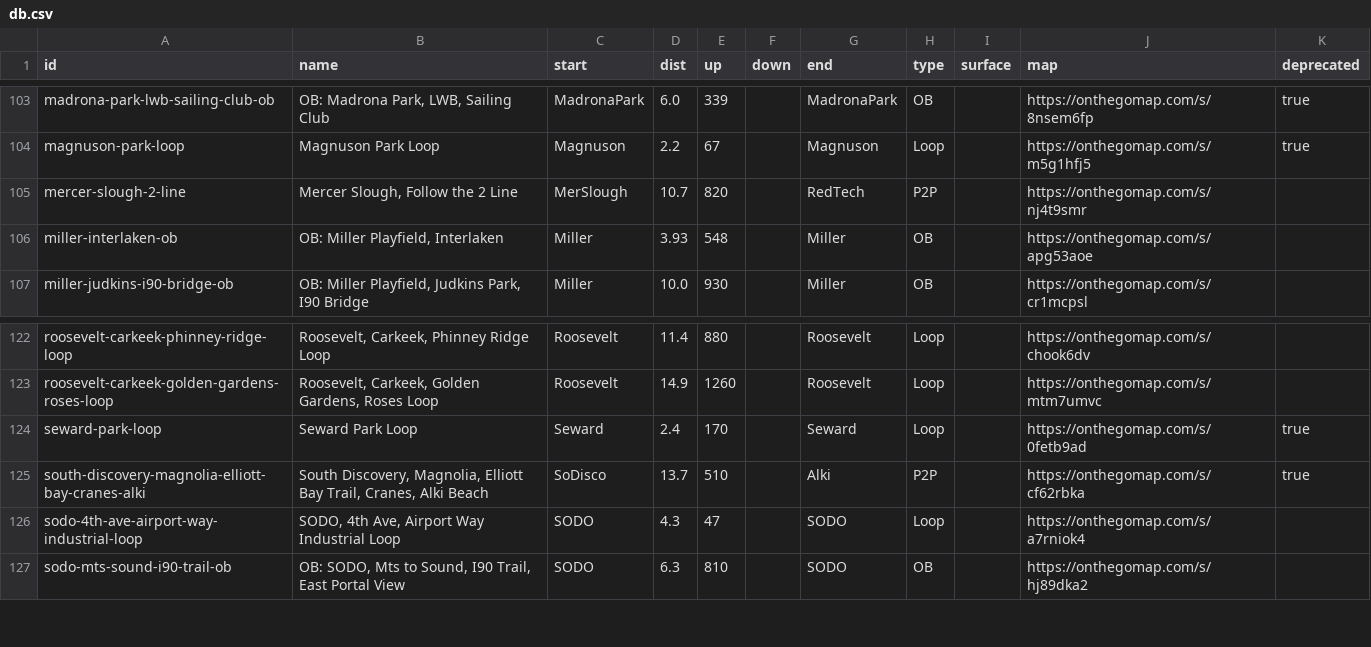
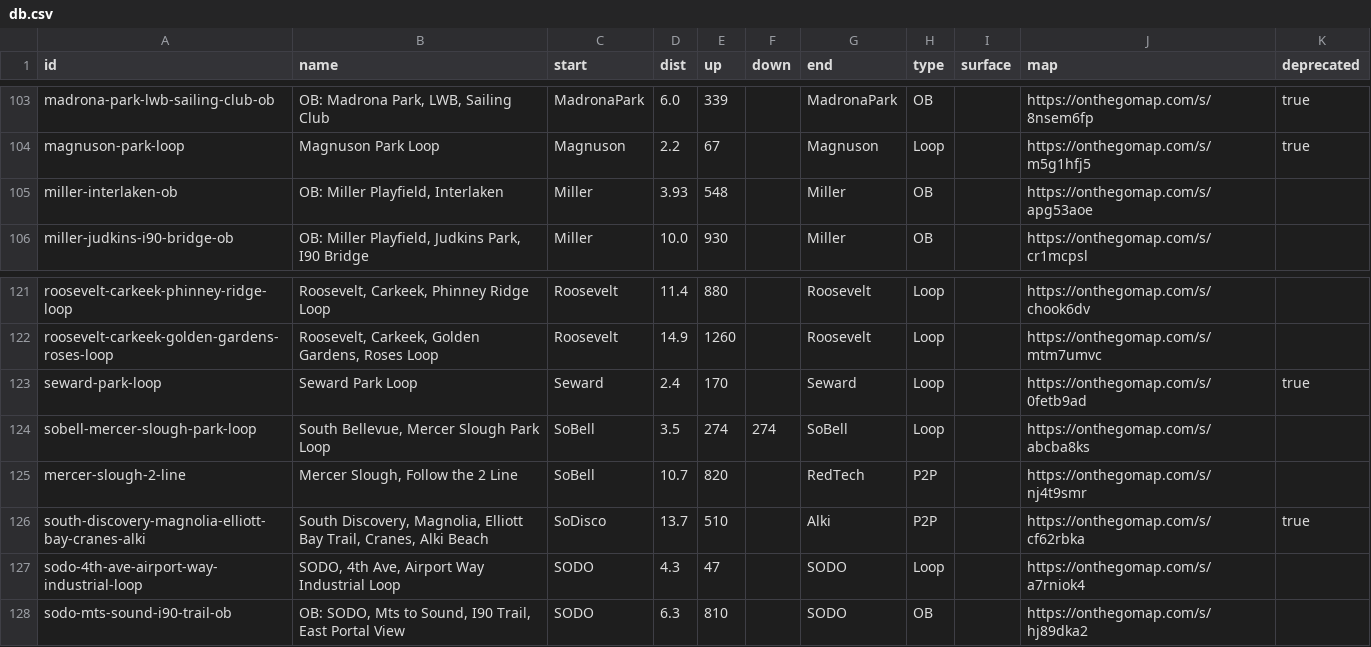
Before and after one commit to raceconditionrunning/raceconditionrunning.github.io, a CSV file: routes/db.csv, drawn as a sheet; only a part is shown, gaps mark what is left out; removed rows and columns are numbered as before the commit, all else as after; the diff names each change by its address in the sheet, - before the commit and + after, or states it on an @@ line.

Commit message:
add sobell mercer slough loop

```diff
--- a/routes/db.csv
+++ b/routes/db.csv
-row 105: mercer-slough-2-line | Mercer Slough, Follow the 2 Line | MerSlough | 10.7 | 820 |  | RedTech | P2P |  | https://onthegomap.com/s/nj4t9smr
+row 124: sobell-mercer-slough-park-loop | South Bellevue, Mercer Slough Park Loop | SoBell | 3.5 | 274 | 274 | SoBell | Loop |  | https://onthegomap.com/s/abcba8ks
+row 125: mercer-slough-2-line | Mercer Slough, Follow the 2 Line | SoBell | 10.7 | 820 |  | RedTech | P2P |  | https://onthegomap.com/s/nj4t9smr
```
Also changed, not shown: 2 other files.
